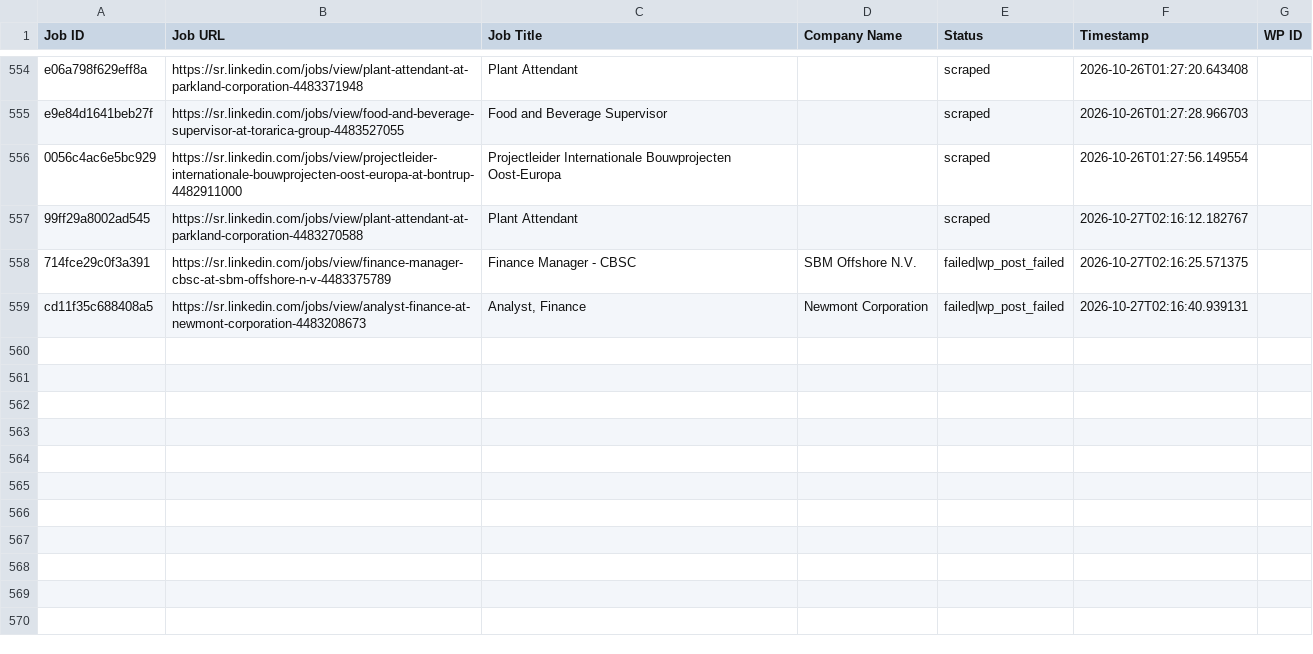
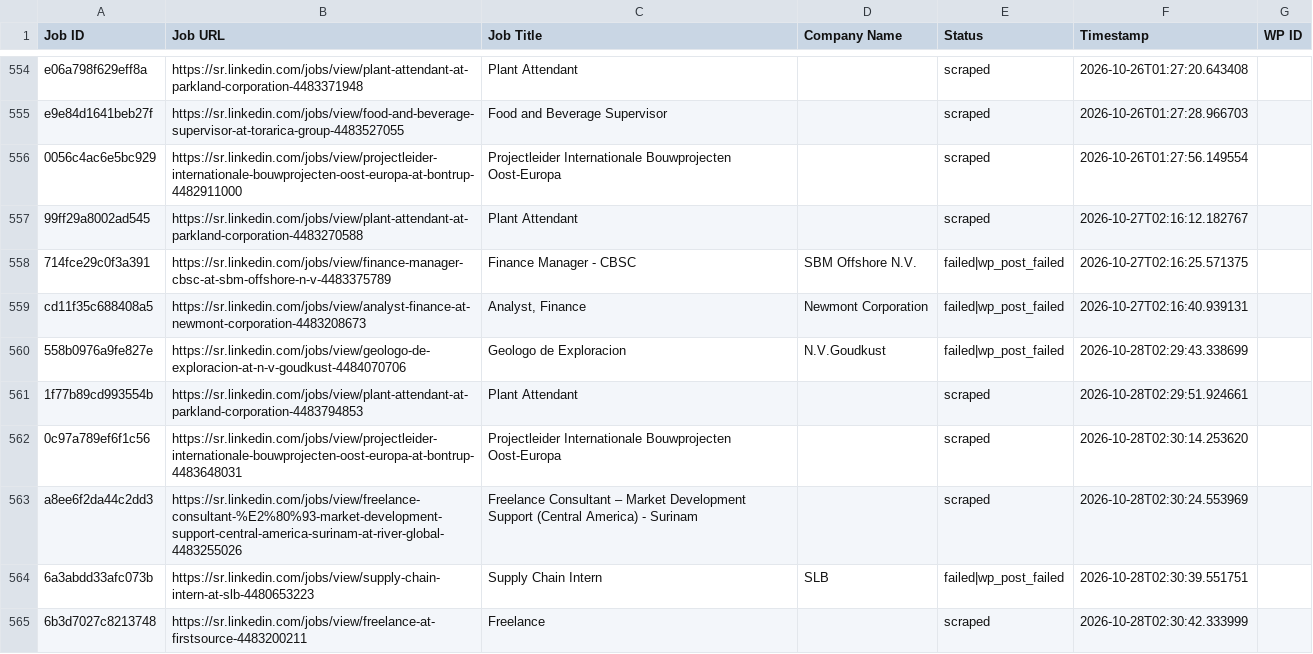
Before and after one commit to vindoky/sr, a CSV file: processed_jobs.csv, drawn as a sheet; only a part is shown, gaps mark what is left out.

```diff
--- a/processed_jobs.csv
+++ b/processed_jobs.csv
@@ -562 +562,7 @@ e9e84d1641beb27f,https://sr.linkedin.com/jobs/view/food-and-beverage-supervisor-
 cd11f35c688408a5,https://sr.linkedin.com/jobs/view/analyst-finance-at-newmont-corporation-4483208673,"Analyst, Finance",Newmont Corporation,failed|wp_post_failed,2026-10-27T02:16:40.939131,
+558b0976a9fe827e,https://sr.linkedin.com/jobs/view/geologo-de-exploracion-at-n-v-goudkust-4484070706,Geologo de Exploracion,N.V.Goudkust,failed|wp_post_failed,2026-10-28T02:29:43.338699,
+1f77b89cd993554b,https://sr.linkedin.com/jobs/view/plant-attendant-at-parkland-corporation-4483794853,Plant Attendant,,scraped,2026-10-28T02:29:51.924661,
+0c97a789ef6f1c56,https://sr.linkedin.com/jobs/view/projectleider-internationale-bouwprojecten-oost-europa-at-bontrup-4483648031,Projectleider Internationale Bouwprojecten Oost-Europa,,scraped,2026-10-28T02:30:14.253620,
+a8ee6f2da44c2dd3,https://sr.linkedin.com/jobs/view/freelance-consultant-%E2%80%93-market-development-support-central-america-surinam-at-river-global-4483255026,Freelance Consultant – Market Development Support (Central America) - Surinam,,scraped,2026-10-28T02:30:24.553969,
+6a3abdd33afc073b,https://sr.linkedin.com/jobs/view/supply-chain-intern-at-slb-4480653223,Supply Chain Intern,SLB,failed|wp_post_failed,2026-10-28T02:30:39.551751,
+6b3d7027c8213748,https://sr.linkedin.com/jobs/view/freelance-at-firstsource-4483200211,Freelance,,scraped,2026-10-28T02:30:42.333999,
```
